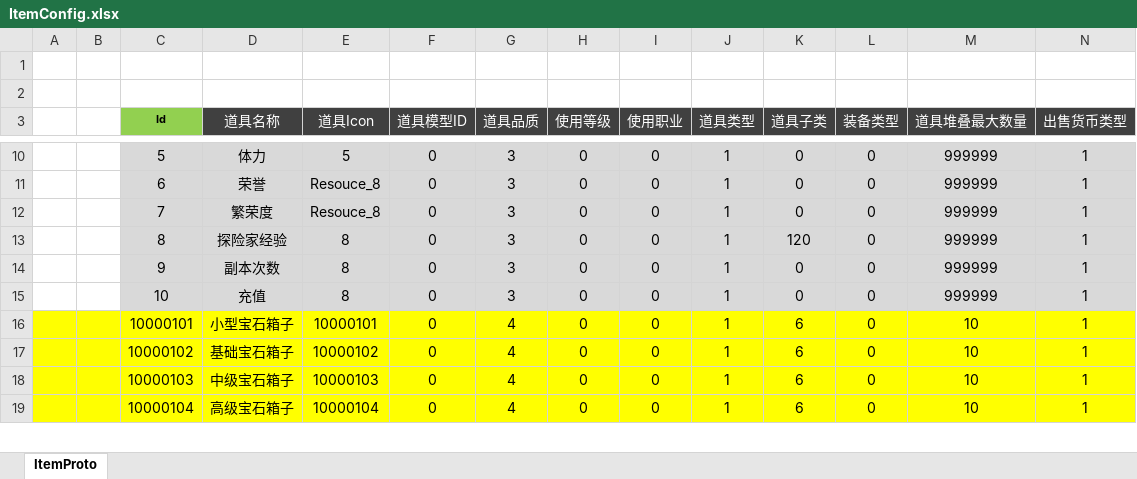
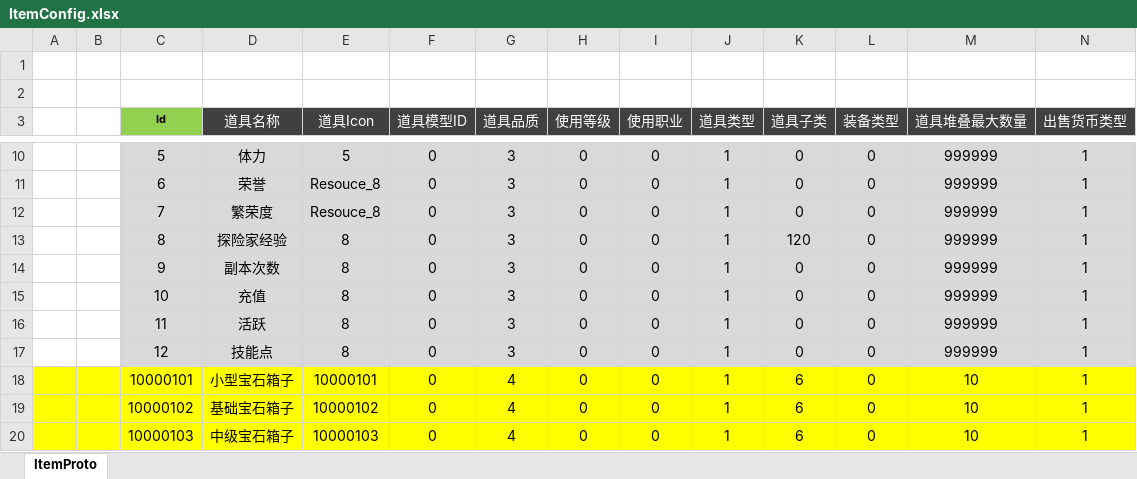
Before and after one commit to csyinghuochong/weijing, an Excel workbook: Excel/ItemConfig.xlsx, sheet ItemProto, drawn as a sheet; only a part is shown, gaps mark what is left out; the shorter side is filled out with more unchanged rows; values as stored, in another font and other column widths than the file's, no borders; rows hold the shown columns only; the diff names each change by its address in the sheet, - before the commit and + after, or states it on an @@ line.

```diff
--- a/Excel/ItemConfig.xlsx (sheet ItemProto)
+++ b/Excel/ItemConfig.xlsx (sheet ItemProto)
+row 16:  |  | 11 | 活跃 | 8 | 0 | 3 | 0 | 0 | 1 | 0 | 0 | 999999 | 1
+row 17:  |  | 12 | 技能点 | 8 | 0 | 3 | 0 | 0 | 1 | 0 | 0 | 999999 | 1
```
Also changed, not shown: 7 other files.
